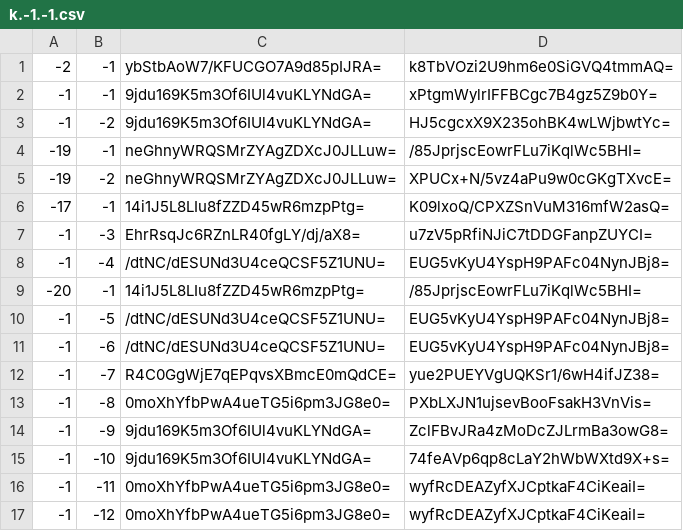
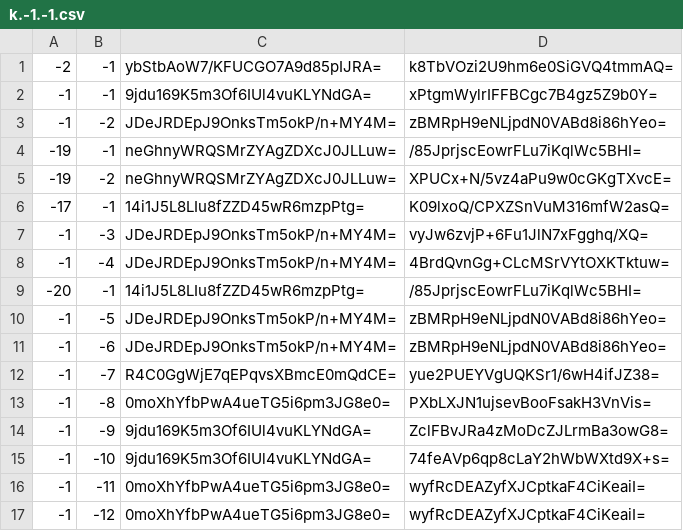
Before and after one commit to Brehtyn/brentyns.com-pipeline, a CSV file: unmined/tiles/zoom.-1/metadata/k.-1.-1.csv, drawn as a sheet; only a part is shown.

```diff
--- a/unmined/tiles/zoom.-1/metadata/k.-1.-1.csv
+++ b/unmined/tiles/zoom.-1/metadata/k.-1.-1.csv
@@ -2,3 +2,3 @@
 -1,-1,9jdu169K5m3Of6IUl4vuKLYNdGA=,xPtgmWylrIFFBCgc7B4gz5Z9b0Y=
--1,-2,9jdu169K5m3Of6IUl4vuKLYNdGA=,HJ5cgcxX9X235ohBK4wLWjbwtYc=
+-1,-2,JDeJRDEpJ9OnksTm5okP/n+MY4M=,zBMRpH9eNLjpdN0VABd8i86hYeo=
 -19,-1,neGhnyWRQSMrZYAgZDXcJ0JLLuw=,/85JprjscEowrFLu7iKqlWc5BHI=
@@ -6,7 +6,7 @@
 -17,-1,14i1J5L8LIu8fZZD45wR6mzpPtg=,K09lxoQ/CPXZSnVuM316mfW2asQ=
--1,-3,EhrRsqJc6RZnLR40fgLY/dj/aX8=,u7zV5pRfiNJiC7tDDGFanpZUYCI=
--1,-4,/dtNC/dESUNd3U4ceQCSF5Z1UNU=,EUG5vKyU4YspH9PAFc04NynJBj8=
+-1,-3,JDeJRDEpJ9OnksTm5okP/n+MY4M=,vyJw6zvjP+6Fu1JlN7xFgghq/XQ=
+-1,-4,JDeJRDEpJ9OnksTm5okP/n+MY4M=,4BrdQvnGg+CLcMSrVYtOXKTktuw=
 -20,-1,14i1J5L8LIu8fZZD45wR6mzpPtg=,/85JprjscEowrFLu7iKqlWc5BHI=
--1,-5,/dtNC/dESUNd3U4ceQCSF5Z1UNU=,EUG5vKyU4YspH9PAFc04NynJBj8=
--1,-6,/dtNC/dESUNd3U4ceQCSF5Z1UNU=,EUG5vKyU4YspH9PAFc04NynJBj8=
+-1,-5,JDeJRDEpJ9OnksTm5okP/n+MY4M=,zBMRpH9eNLjpdN0VABd8i86hYeo=
+-1,-6,JDeJRDEpJ9OnksTm5okP/n+MY4M=,zBMRpH9eNLjpdN0VABd8i86hYeo=
 -1,-7,R4C0GgWjE7qEPqvsXBmcE0mQdCE=,yue2PUEYVgUQKSr1/6wH4ifJZ38=
```
Also changed, not shown: unmined/tiles/zoom.-1/metadata/k.0.-1.csv, unmined/tiles/zoom.-2/metadata/k.-1.-1.csv, 44 other files.
